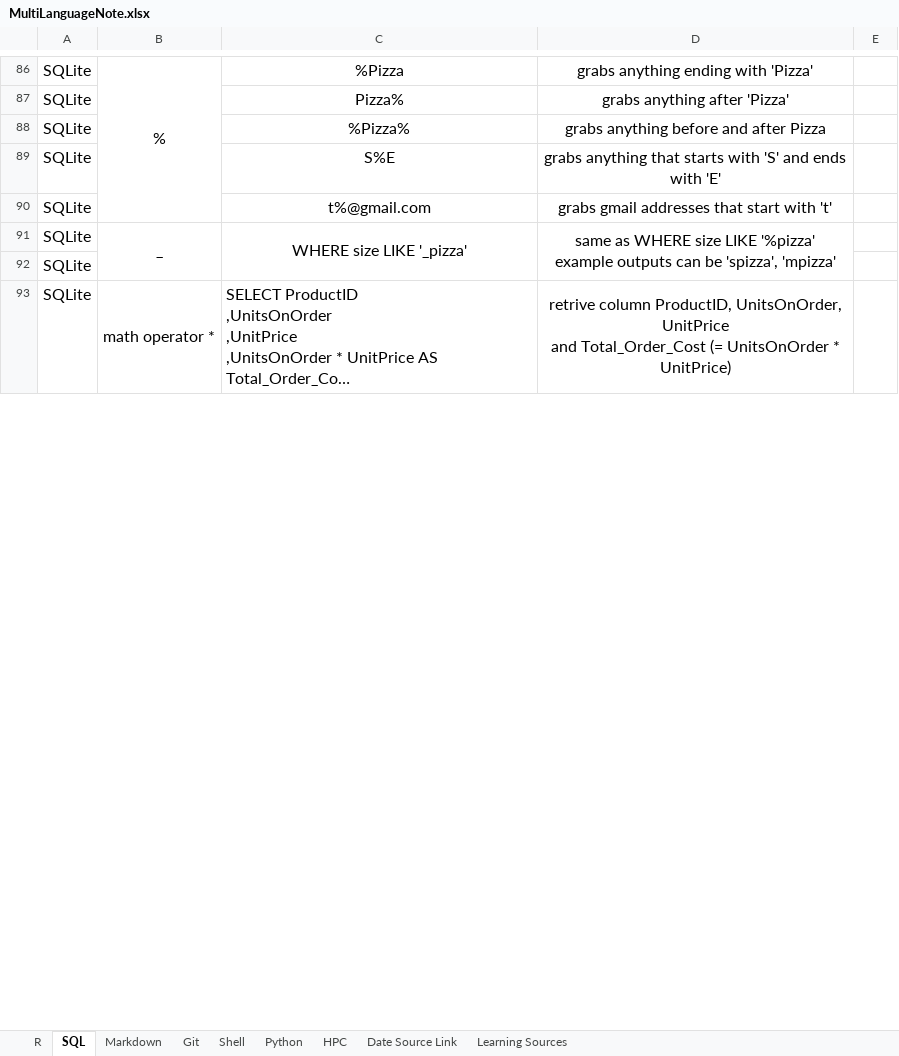
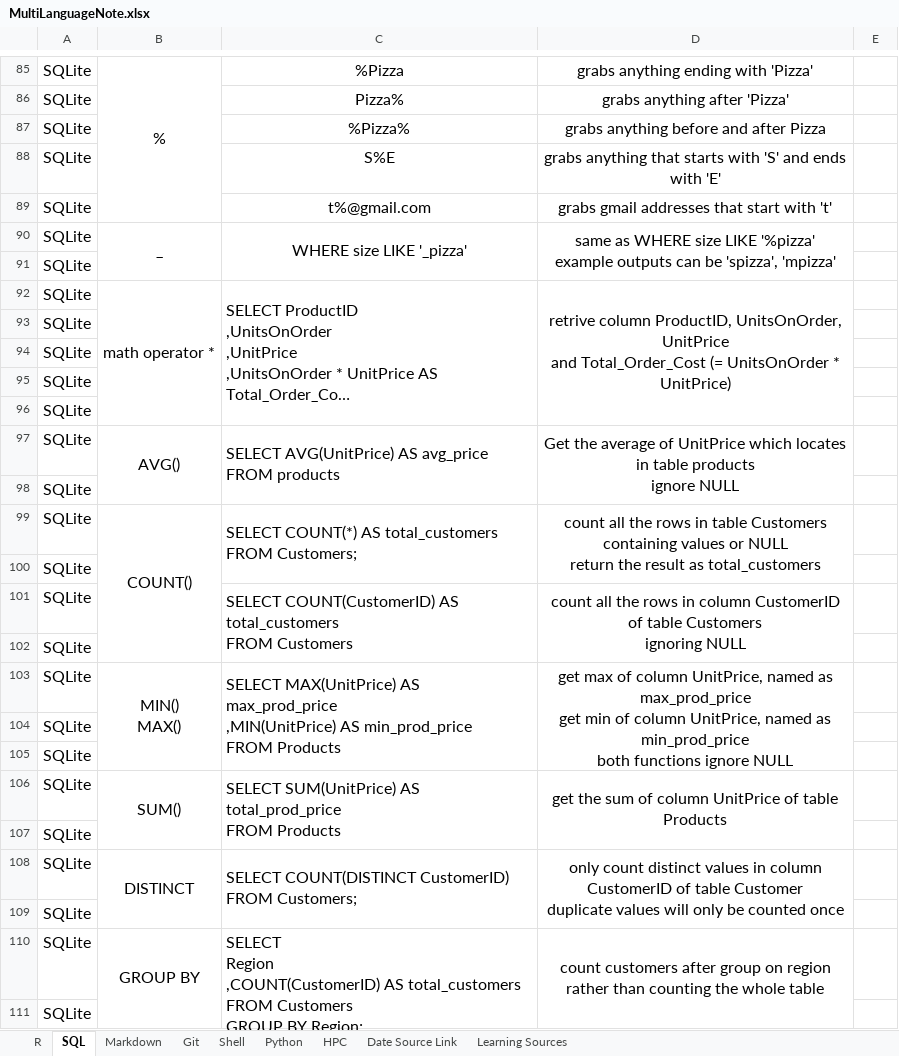
Before and after one commit to YKBKyle/RProgammingNote, an Excel workbook: MultiLanguageNote.xlsx, sheet SQL, drawn as a sheet; only a part is shown, gaps mark what is left out; long unchanged cells end in …; values as stored, in another font and other column widths than the file's, no borders; removed rows and columns are numbered as before the commit, all else as after; ↵ is a line break in a cell; the diff covers the shown part only; the diff names each change by its address in the sheet, - before the commit and + after, or states it on an @@ line.

Commit message:
Update on 20190128.0011 by YKBKyle

```diff
--- a/MultiLanguageNote.xlsx (sheet SQL)
+++ b/MultiLanguageNote.xlsx (sheet SQL)
-B93:B97 merged
+B92:B96 merged
-C93:C97 merged
+C92:C96 merged
-D93:D97 merged
+D92:D96 merged
@@ row 45 moved to row 93: SQLite @@
+row 94: SQLite
+row 95: SQLite
+row 96: SQLite
+row 97: SQLite | AVG() | SELECT AVG(UnitPrice) AS avg_price ↵ FROM products | Get the average of UnitPrice which locates in table products ↵ ignore NULL
+row 98: SQLite
+row 99: SQLite | COUNT() | SELECT COUNT(*) AS total_customers ↵ FROM Customers; | count all the rows in table Customers containing values or NULL ↵ return the result as total_customers
+row 100: SQLite
+row 101: SQLite |  | SELECT COUNT(CustomerID) AS total_customers ↵ FROM Customers | count all the rows in column CustomerID of table Customers ↵ ignoring NULL
+row 102: SQLite
+row 103: SQLite | MIN() ↵ MAX() | SELECT MAX(UnitPrice) AS max_prod_price ↵ ,MIN(UnitPrice) AS min_prod_price ↵ FROM Products | get max of column UnitPrice, named as max_prod_price ↵ get min of column UnitPrice, named as min_prod_price ↵ both functions ignore NULL
+row 104: SQLite
+row 105: SQLite
+row 106: SQLite | SUM() | SELECT SUM(UnitPrice) AS total_prod_price ↵ FROM Products | get the sum of column UnitPrice of table Products
+row 107: SQLite
+row 108: SQLite | DISTINCT | SELECT COUNT(DISTINCT CustomerID) ↵ FROM Customers; | only count distinct values in column CustomerID of table Customer ↵ duplicate values will only be counted once
+row 109: SQLite
+row 110: SQLite | GROUP BY | SELECT ↵ Region ↵ ,COUNT(CustomerID) AS total_customers ↵ FROM Customers ↵ GROUP BY Region; | count customers after group on region ↵ rather than counting the whole table
+row 111: SQLite
```
Also changed, not shown: 11 added rows and 2 edited cells elsewhere in this sheet.
